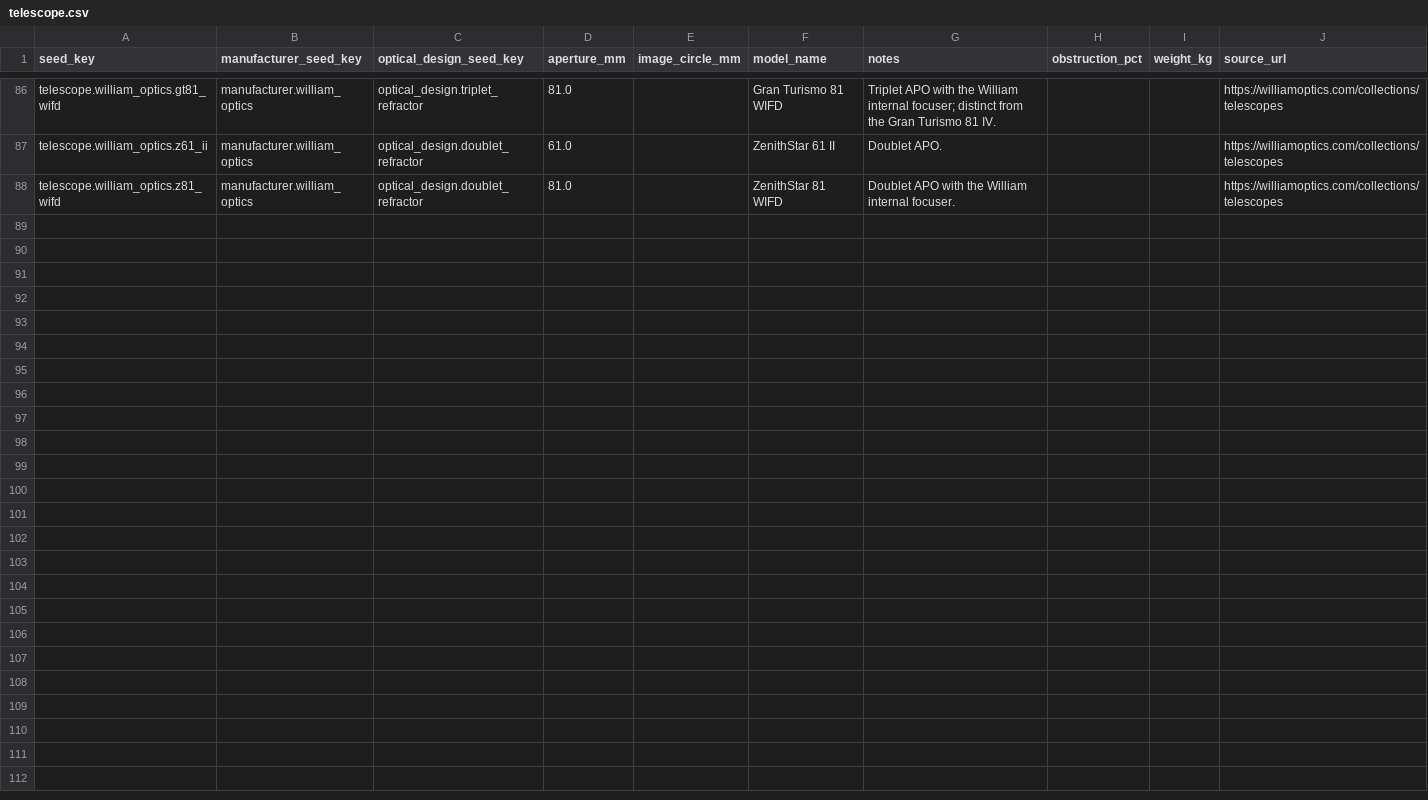
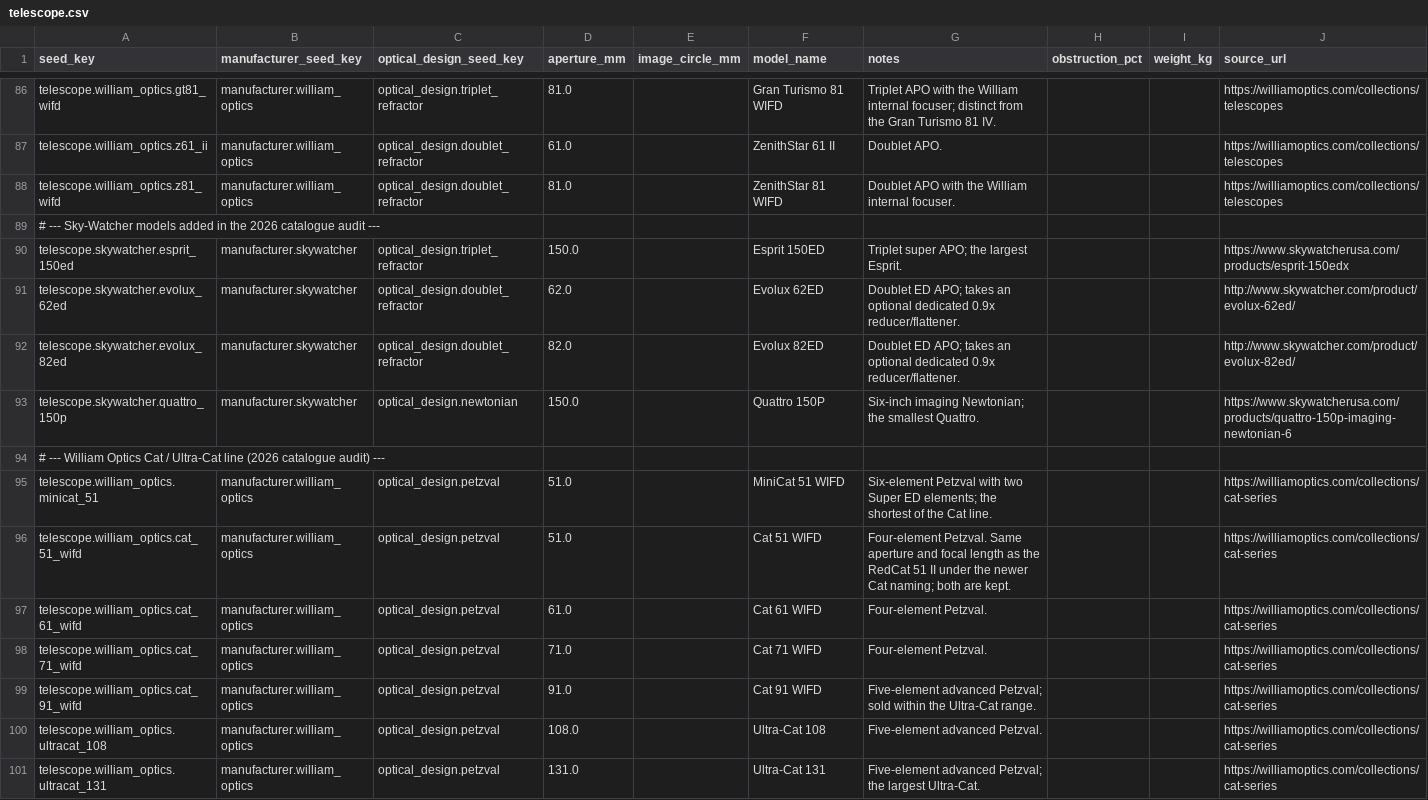
Before and after one commit to fbaptiste/nightcrate, a CSV file: backend/src/nightcrate/data/seed/telescope.csv, drawn as a sheet; only a part is shown, gaps mark what is left out.

```diff
--- a/backend/src/nightcrate/data/seed/telescope.csv
+++ b/backend/src/nightcrate/data/seed/telescope.csv
@@ -88 +88,14 @@ telescope.william_optics.z61_ii,manufacturer.william_optics,optical_design.doubl
 telescope.william_optics.z81_wifd,manufacturer.william_optics,optical_design.doublet_refractor,81.0,,ZenithStar 81 WIFD,Doublet APO with the William internal focuser.,,,https://williamoptics.com/collections/telescopes
+# --- Sky-Watcher models added in the 2026 catalogue audit ---
+telescope.skywatcher.esprit_150ed,manufacturer.skywatcher,optical_design.triplet_refractor,150.0,,Esprit 150ED,Triplet super APO; the largest Esprit.,,,https://www.skywatcherusa.com/products/esprit-150edx
+telescope.skywatcher.evolux_62ed,manufacturer.skywatcher,optical_design.doublet_refractor,62.0,,Evolux 62ED,Doublet ED APO; takes an optional dedicated 0.9x reducer/flattener.,,,http://www.skywatcher.com/product/evolux-62ed/
+telescope.skywatcher.evolux_82ed,manufacturer.skywatcher,optical_design.doublet_refractor,82.0,,Evolux 82ED,Doublet ED APO; takes an optional dedicated 0.9x reducer/flattener.,,,http://www.skywatcher.com/product/evolux-82ed/
+telescope.skywatcher.quattro_150p,manufacturer.skywatcher,optical_design.newtonian,150.0,,Quattro 150P,Six-inch imaging Newtonian; the smallest Quattro.,,,https://www.skywatcherusa.com/products/quattro-150p-imaging-newtonian-6
+# --- William Optics Cat / Ultra-Cat line (2026 catalogue audit) ---
+telescope.william_optics.minicat_51,manufacturer.william_optics,optical_design.petzval,51.0,,MiniCat 51 WIFD,Six-element Petzval with two Super ED elements; the shortest of the Cat line.,,,https://williamoptics.com/collections/cat-series
+telescope.william_optics.cat_51_wifd,manufacturer.william_optics,optical_design.petzval,51.0,,Cat 51 WIFD,Four-element Petzval. Same aperture and focal length as the RedCat 51 II under the newer Cat naming; both are kept.,,,https://williamoptics.com/collections/cat-series
+telescope.william_optics.cat_61_wifd,manufacturer.william_optics,optical_design.petzval,61.0,,Cat 61 WIFD,Four-element Petzval.,,,https://williamoptics.com/collections/cat-series
+telescope.william_optics.cat_71_wifd,manufacturer.william_optics,optical_design.petzval,71.0,,Cat 71 WIFD,Four-element Petzval.,,,https://williamoptics.com/collections/cat-series
+telescope.william_optics.cat_91_wifd,manufacturer.william_optics,optical_design.petzval,91.0,,Cat 91 WIFD,Five-element advanced Petzval; sold within the Ultra-Cat range.,,,https://williamoptics.com/collections/cat-series
+telescope.william_optics.ultracat_108,manufacturer.william_optics,optical_design.petzval,108.0,,Ultra-Cat 108,Five-element advanced Petzval.,,,https://williamoptics.com/collections/cat-series
+telescope.william_optics.ultracat_131,manufacturer.william_optics,optical_design.petzval,131.0,,Ultra-Cat 131,Five-element advanced Petzval; the largest Ultra-Cat.,,,https://williamoptics.com/collections/cat-series
```
Also changed, not shown: backend/src/nightcrate/data/seed/telescope_configuration.csv, 1 other file.
